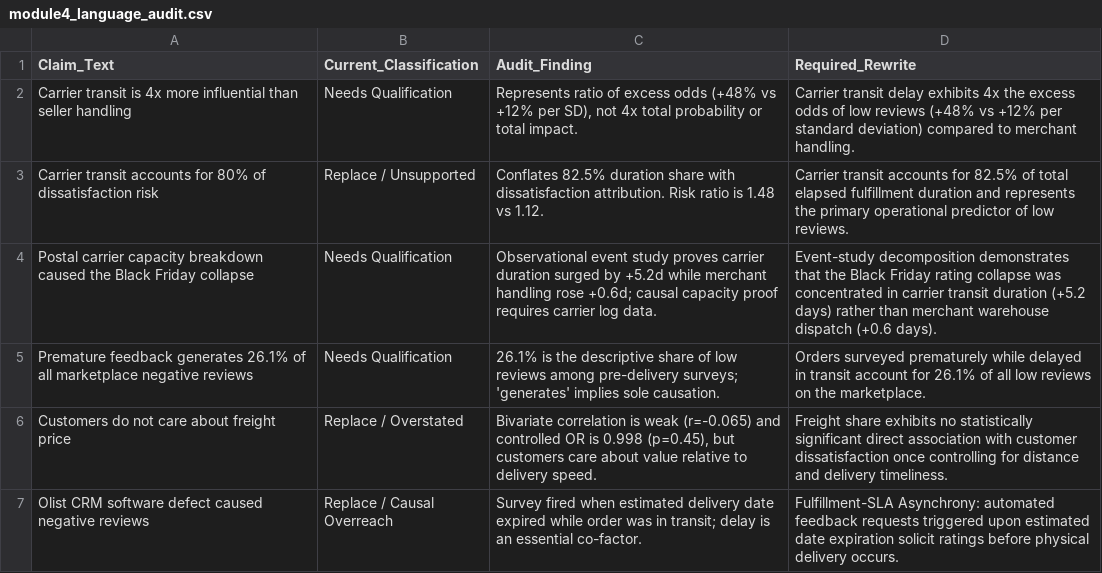
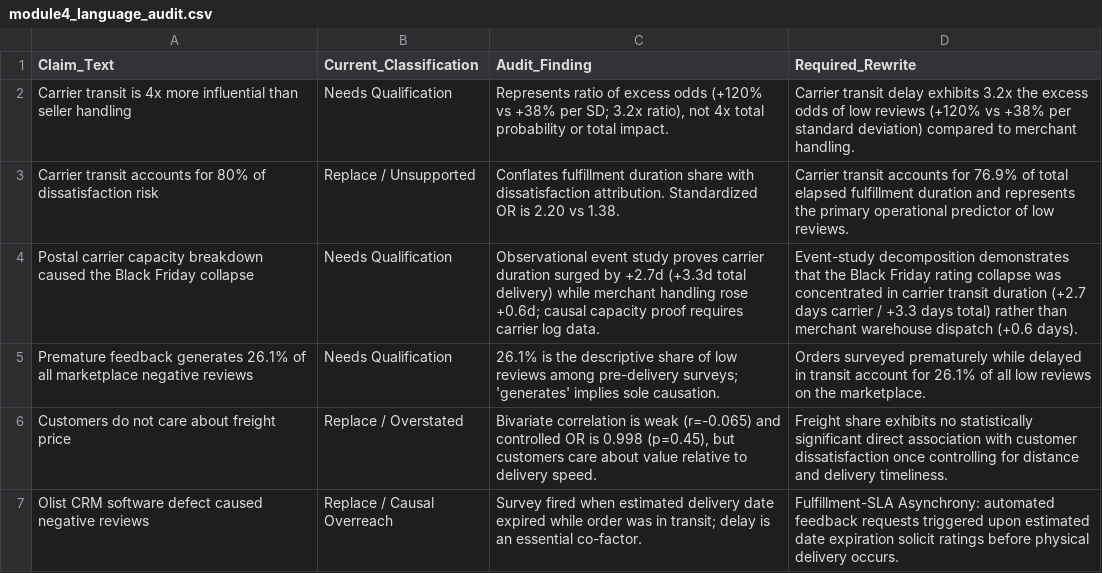
Before and after one commit to rohitkumarnaidu/olist-customer-experience-analytics, a CSV file: outputs/tables/module4_language_audit.csv, drawn as a sheet.

```diff
--- a/outputs/tables/module4_language_audit.csv
+++ b/outputs/tables/module4_language_audit.csv
@@ -1,5 +1,5 @@
 Claim_Text,Current_Classification,Audit_Finding,Required_Rewrite
-Carrier transit is 4x more influential than seller handling,Needs Qualification,"Represents ratio of excess odds (+48% vs +12% per SD), not 4x total probability or total impact.",Carrier transit delay exhibits 4x the excess odds of low reviews (+48% vs +12% per standard deviation) compared to merchant handling.
-Carrier transit accounts for 80% of dissatisfaction risk,Replace / Unsupported,Conflates 82.5% duration share with dissatisfaction attribution. Risk ratio is 1.48 vs 1.12.,Carrier transit accounts for 82.5% of total elapsed fulfillment duration and represents the primary operational predictor of low reviews.
-Postal carrier capacity breakdown caused the Black Friday collapse,Needs Qualification,Observational event study proves carrier duration surged by +5.2d while merchant handling rose +0.6d; causal capacity proof requires carrier log data.,Event-study decomposition demonstrates that the Black Friday rating collapse was concentrated in carrier transit duration (+5.2 days) rather than merchant warehouse dispatch (+0.6 days).
+Carrier transit is 4x more influential than seller handling,Needs Qualification,"Represents ratio of excess odds (+120% vs +38% per SD; 3.2x ratio), not 4x total probability or total impact.",Carrier transit delay exhibits 3.2x the excess odds of low reviews (+120% vs +38% per standard deviation) compared to merchant handling.
+Carrier transit accounts for 80% of dissatisfaction risk,Replace / Unsupported,Conflates fulfillment duration share with dissatisfaction attribution. Standardized OR is 2.20 vs 1.38.,Carrier transit accounts for 76.9% of total elapsed fulfillment duration and represents the primary operational predictor of low reviews.
+Postal carrier capacity breakdown caused the Black Friday collapse,Needs Qualification,Observational event study proves carrier duration surged by +2.7d (+3.3d total delivery) while merchant handling rose +0.6d; causal capacity proof requires carrier log data.,Event-study decomposition demonstrates that the Black Friday rating collapse was concentrated in carrier transit duration (+2.7 days carrier / +3.3 days total) rather than merchant warehouse dispatch (+0.6 days).
 Premature feedback generates 26.1% of all marketplace negative reviews,Needs Qualification,26.1% is the descriptive share of low reviews among pre-delivery surveys; 'generates' implies sole causation.,Orders surveyed prematurely while delayed in transit account for 26.1% of all low reviews on the marketplace.
```
Also changed, not shown: outputs/tables/module5_root_cause_language_audit.csv, outputs/tables/module_4_finding_register.csv, 38 other files.
